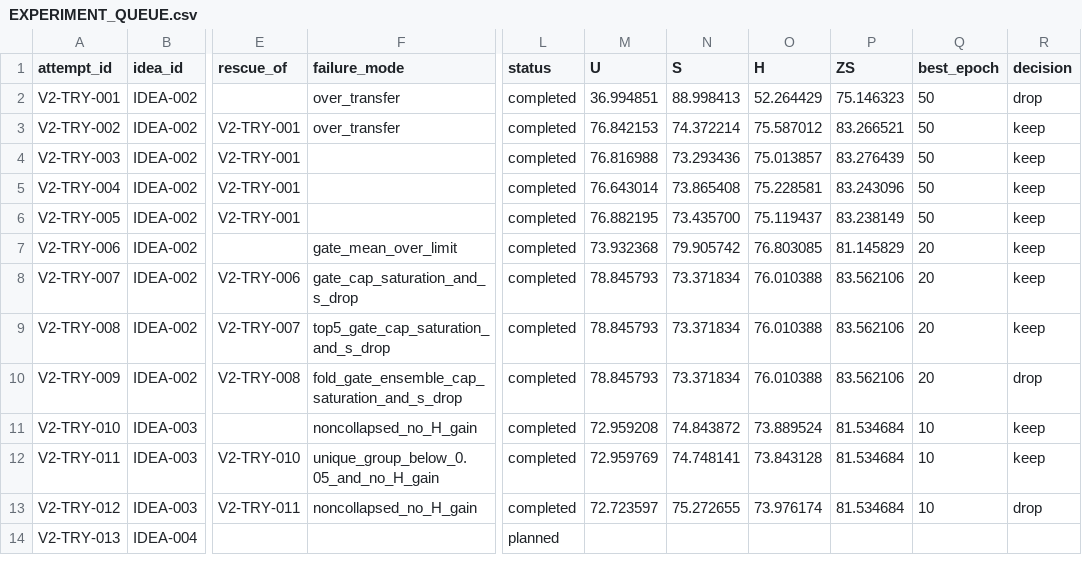
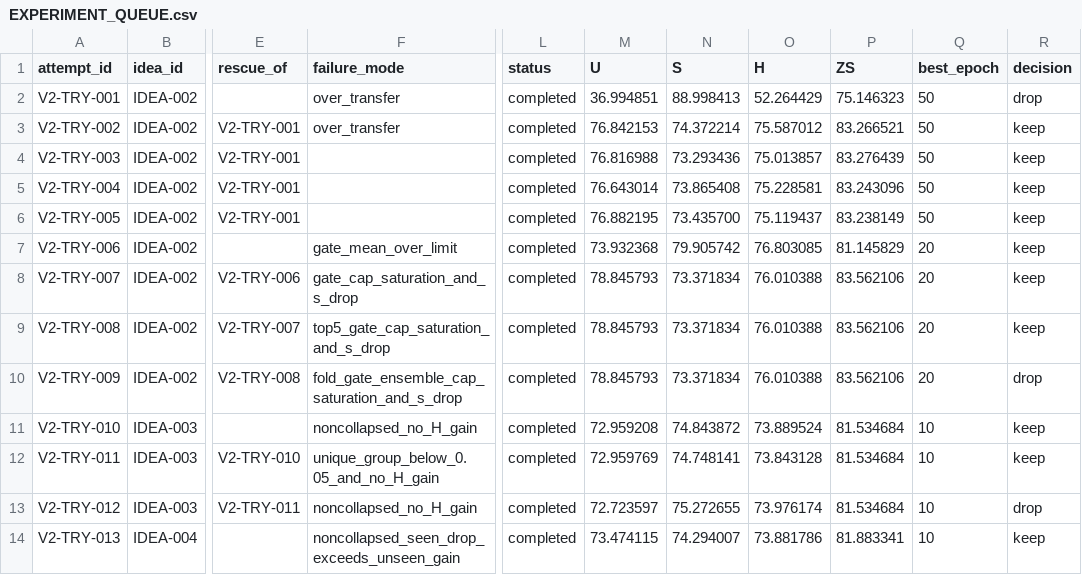
Before and after one commit to GetlotMoney/gzsl-paper, a CSV file: experiments/v2/EXPERIMENT_QUEUE.csv, drawn as a sheet; only a part is shown, gaps mark what is left out; the diff names each change by its address in the sheet, - before the commit and + after, or states it on an @@ line.

Commit message:
experiment: record ACGR initial result

```diff
--- a/experiments/v2/EXPERIMENT_QUEUE.csv
+++ b/experiments/v2/EXPERIMENT_QUEUE.csv
-F14 (failure_mode): (empty)
+F14 (failure_mode): noncollapsed_seen_drop_exceeds_unseen_gain
-L14 (status): planned
+L14 (status): completed
-M14 (U): (empty)
+M14 (U): 73.474115
-N14 (S): (empty)
+N14 (S): 74.294007
-O14 (H): (empty)
+O14 (H): 73.881786
-P14 (ZS): (empty)
+P14 (ZS): 81.883341
-Q14 (best_epoch): (empty)
+Q14 (best_epoch): 10
-R14 (decision): (empty)
+R14 (decision): keep
```
Also changed, not shown: 1 other file.
